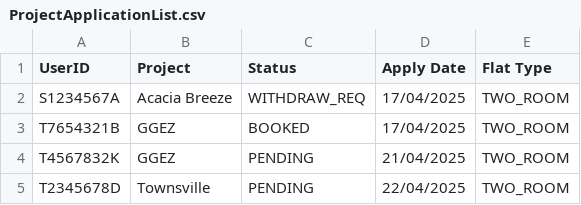
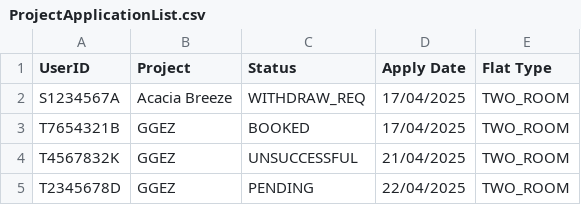
Before and after one commit to yixi123/SC2002-Project, a CSV file: code/database/csv/ProjectApplicationList.csv, drawn as a sheet.

Commit message:
Update ProjectApplicationList.csv

```diff
--- a/code/database/csv/ProjectApplicationList.csv
+++ b/code/database/csv/ProjectApplicationList.csv
@@ -3,3 +3,3 @@ S1234567A,Acacia Breeze,WITHDRAW_REQ,17/04/2025,TWO_ROOM
 T7654321B,GGEZ,BOOKED,17/04/2025,TWO_ROOM
-T4567832K,GGEZ,PENDING,21/04/2025,TWO_ROOM
-T2345678D,Townsville,PENDING,22/04/2025,TWO_ROOM
+T4567832K,GGEZ,UNSUCCESSFUL,21/04/2025,TWO_ROOM
+T2345678D,GGEZ,PENDING,22/04/2025,TWO_ROOM
```
